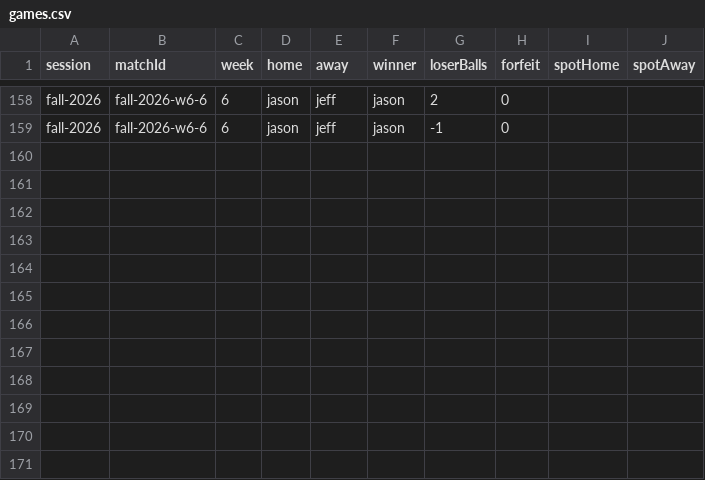
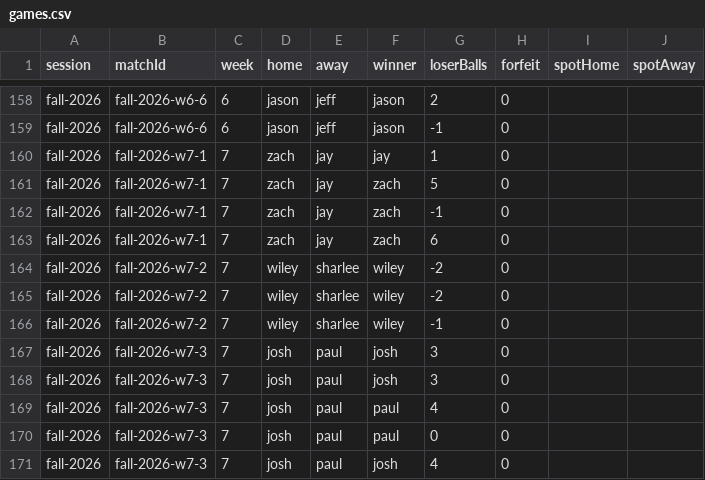
Before and after one commit to ZachRHale/OnePocketRatingEngine, a CSV file: server/data/season-2026/games.csv, drawn as a sheet; only a part is shown, gaps mark what is left out; the diff names each change by its address in the sheet, - before the commit and + after, or states it on an @@ line.

Commit message:
Early week 7 entries

```diff
--- a/server/data/season-2026/games.csv
+++ b/server/data/season-2026/games.csv
+row 160: fall-2026 | fall-2026-w7-1 | 7 | zach | jay | jay | 1 | 0
+row 161: fall-2026 | fall-2026-w7-1 | 7 | zach | jay | zach | 5 | 0
+row 162: fall-2026 | fall-2026-w7-1 | 7 | zach | jay | zach | -1 | 0
+row 163: fall-2026 | fall-2026-w7-1 | 7 | zach | jay | zach | 6 | 0
+row 164: fall-2026 | fall-2026-w7-2 | 7 | wiley | sharlee | wiley | -2 | 0
+row 165: fall-2026 | fall-2026-w7-2 | 7 | wiley | sharlee | wiley | -2 | 0
+row 166: fall-2026 | fall-2026-w7-2 | 7 | wiley | sharlee | wiley | -1 | 0
+row 167: fall-2026 | fall-2026-w7-3 | 7 | josh | paul | josh | 3 | 0
+row 168: fall-2026 | fall-2026-w7-3 | 7 | josh | paul | josh | 3 | 0
+row 169: fall-2026 | fall-2026-w7-3 | 7 | josh | paul | paul | 4 | 0
+row 170: fall-2026 | fall-2026-w7-3 | 7 | josh | paul | paul | 0 | 0
+row 171: fall-2026 | fall-2026-w7-3 | 7 | josh | paul | josh | 4 | 0
```
